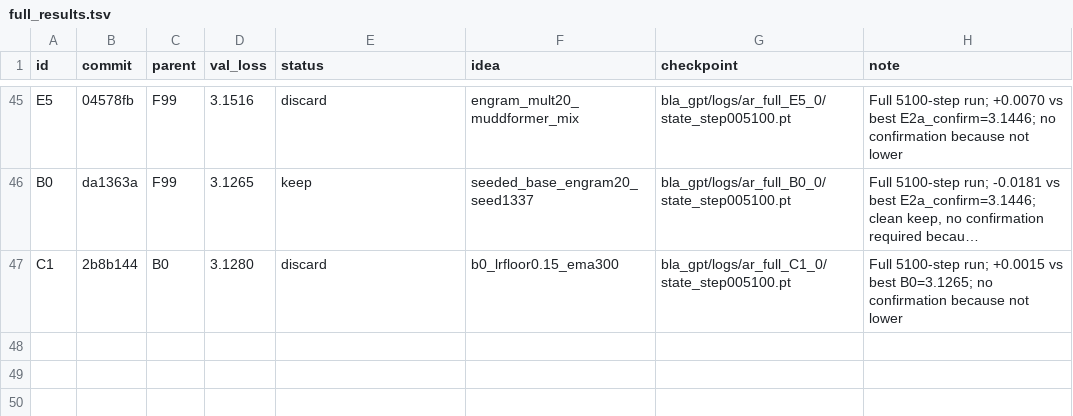
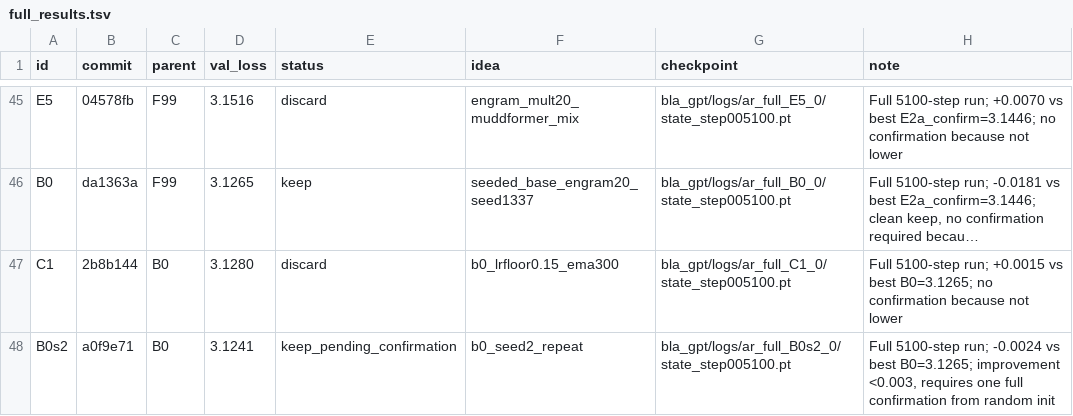
Before and after one commit to erogol/BlaGPT, a TSV file: ar/full_results.tsv, drawn as a sheet; only a part is shown, gaps mark what is left out; long unchanged cells end in …; the diff names each change by its address in the sheet, - before the commit and + after, or states it on an @@ line.

Commit message:
autoresearch: record B0s2 full run (keep_pending_confirmation, 3.1241 vs best 3.1265)

```diff
--- a/ar/full_results.tsv
+++ b/ar/full_results.tsv
+row 48: B0s2 | a0f9e71 | B0 | 3.1241 | keep_pending_confirmation | b0_seed2_repeat | bla_gpt/logs/ar_full_B0s2_0/state_step005100.pt | Full 5100-step run; -0.0024 vs best B0=3.1265; improvement <0.003, requires one full confirmation from random init
```
Also changed, not shown: 3 other files.
